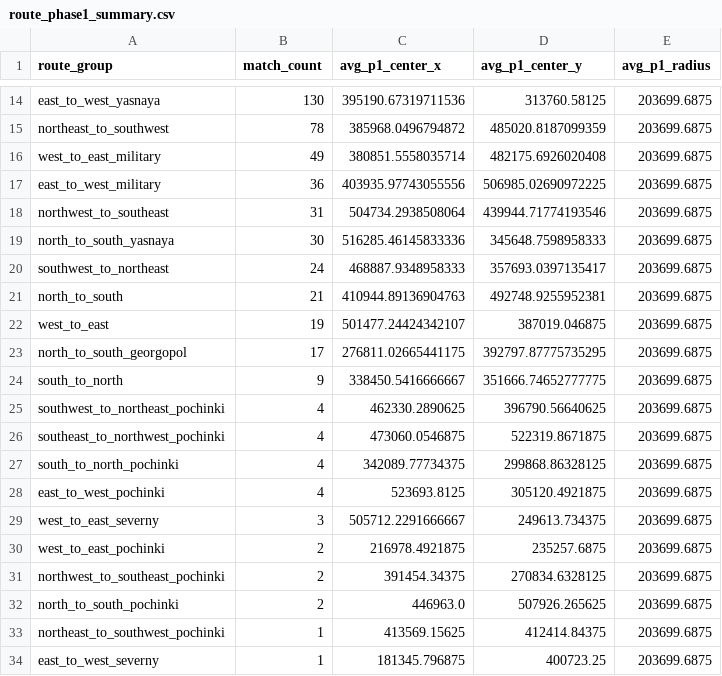
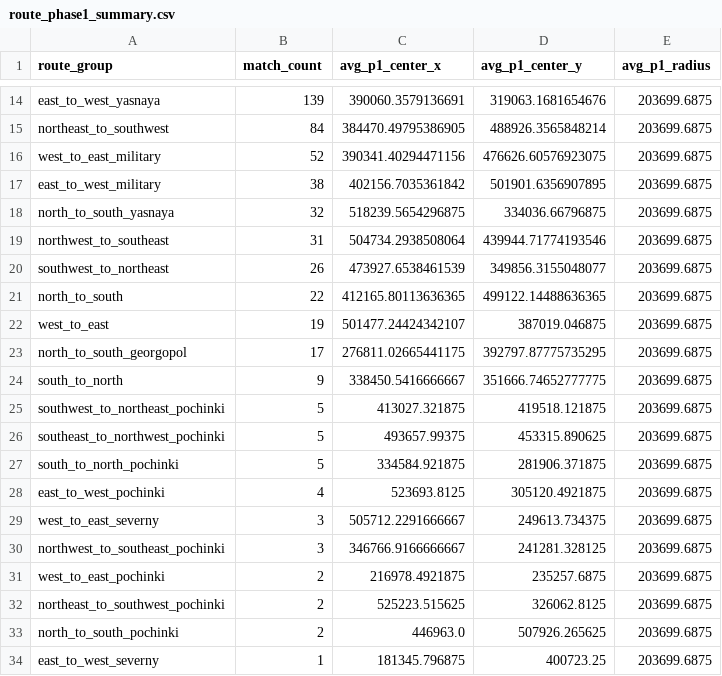
Before and after one commit to YeopSeung04/PUBG-Erangel-Circle-Predictor, a CSV file: data/processed/route_phase1_summary.csv, drawn as a sheet; only a part is shown, gaps mark what is left out; removed rows and columns are numbered as before the commit, all else as after; the diff covers the shown part only; the diff names each change by its address in the sheet, - before the commit and + after, or states it on an @@ line.

```diff
--- a/data/processed/route_phase1_summary.csv
+++ b/data/processed/route_phase1_summary.csv
-B14 (match_count): 130
+B14 (match_count): 139
-C14 (avg_p1_center_x): 395190.67319711536
+C14 (avg_p1_center_x): 390060.3579136691
-D14 (avg_p1_center_y): 313760.58125
+D14 (avg_p1_center_y): 319063.1681654676
-B15 (match_count): 78
+B15 (match_count): 84
-C15 (avg_p1_center_x): 385968.0496794872
+C15 (avg_p1_center_x): 384470.49795386905
-D15 (avg_p1_center_y): 485020.8187099359
+D15 (avg_p1_center_y): 488926.3565848214
-B16 (match_count): 49
+B16 (match_count): 52
-C16 (avg_p1_center_x): 380851.5558035714
+C16 (avg_p1_center_x): 390341.40294471156
-D16 (avg_p1_center_y): 482175.6926020408
+D16 (avg_p1_center_y): 476626.60576923075
-B17 (match_count): 36
+B17 (match_count): 38
-C17 (avg_p1_center_x): 403935.97743055556
+C17 (avg_p1_center_x): 402156.7035361842
-D17 (avg_p1_center_y): 506985.02690972225
+D17 (avg_p1_center_y): 501901.6356907895
+row 18: north_to_south_yasnaya | 32 | 518239.5654296875 | 334036.66796875 | 203699.6875
-row 19: north_to_south_yasnaya | 30 | 516285.46145833336 | 345648.7598958333 | 203699.6875
-B20 (match_count): 24
+B20 (match_count): 26
-C20 (avg_p1_center_x): 468887.9348958333
+C20 (avg_p1_center_x): 473927.6538461539
-D20 (avg_p1_center_y): 357693.0397135417
+D20 (avg_p1_center_y): 349856.3155048077
-B21 (match_count): 21
+B21 (match_count): 22
-C21 (avg_p1_center_x): 410944.89136904763
+C21 (avg_p1_center_x): 412165.80113636365
-D21 (avg_p1_center_y): 492748.9255952381
+D21 (avg_p1_center_y): 499122.14488636365
-B25:B27 (match_count): 4
+B25:B27 (match_count): 5
-C25 (avg_p1_center_x): 462330.2890625
+C25 (avg_p1_center_x): 413027.321875
-D25 (avg_p1_center_y): 396790.56640625
+D25 (avg_p1_center_y): 419518.121875
-C26 (avg_p1_center_x): 473060.0546875
+C26 (avg_p1_center_x): 493657.99375
-D26 (avg_p1_center_y): 522319.8671875
+D26 (avg_p1_center_y): 453315.890625
-C27 (avg_p1_center_x): 342089.77734375
+C27 (avg_p1_center_x): 334584.921875
-D27 (avg_p1_center_y): 299868.86328125
+D27 (avg_p1_center_y): 281906.371875
+row 30: northwest_to_southeast_pochinki | 3 | 346766.9166666667 | 241281.328125 | 203699.6875
-A32 (route_group): northwest_to_southeast_pochinki
+A32 (route_group): northeast_to_southwest_pochinki
-C32 (avg_p1_center_x): 391454.34375
+C32 (avg_p1_center_x): 525223.515625
-D32 (avg_p1_center_y): 270834.6328125
+D32 (avg_p1_center_y): 326062.8125
-row 33: northeast_to_southwest_pochinki | 1 | 413569.15625 | 412414.84375 | 203699.6875
```
Also changed, not shown: 1 added row, 1 removed row and 33 edited cells elsewhere in this file, 7 other files.
